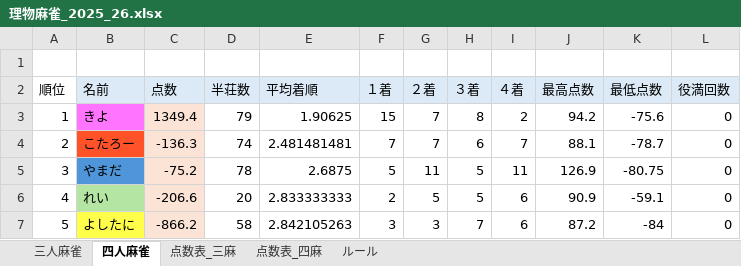
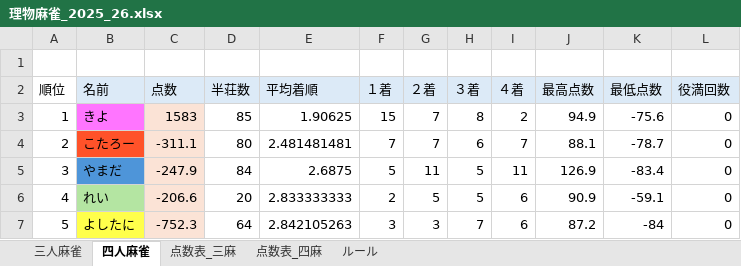
Before and after one commit to kiyo-d/mahjoung-25_26, an Excel workbook: data/理物麻雀_2025_26.xlsx, sheet 四人麻雀, drawn as a sheet; values as stored, in another font and other column widths than the file's, no borders; charts and pictures not drawn; the diff names each change by its address in the sheet, - before the commit and + after, or states it on an @@ line.

```diff
--- a/data/理物麻雀_2025_26.xlsx (sheet 四人麻雀)
+++ b/data/理物麻雀_2025_26.xlsx (sheet 四人麻雀)
-C3 (点数): 1349.4
+C3 (点数): 1583
-D3 (半荘数): 79
+D3 (半荘数): 85
-J3 (最高点数): 94.2
+J3 (最高点数): 94.9
-C4 (点数): -136.3
+C4 (点数): -311.1
-D4 (半荘数): 74
+D4 (半荘数): 80
-C5 (点数): -75.2
+C5 (点数): -247.9
-D5 (半荘数): 78
+D5 (半荘数): 84
-K5 (最低点数): -80.75
+K5 (最低点数): -83.4
-C7 (点数): -866.2
+C7 (点数): -752.3
-D7 (半荘数): 58
+D7 (半荘数): 64
```
Also changed, not shown: sheet 点数表_四麻, 1 other file.
